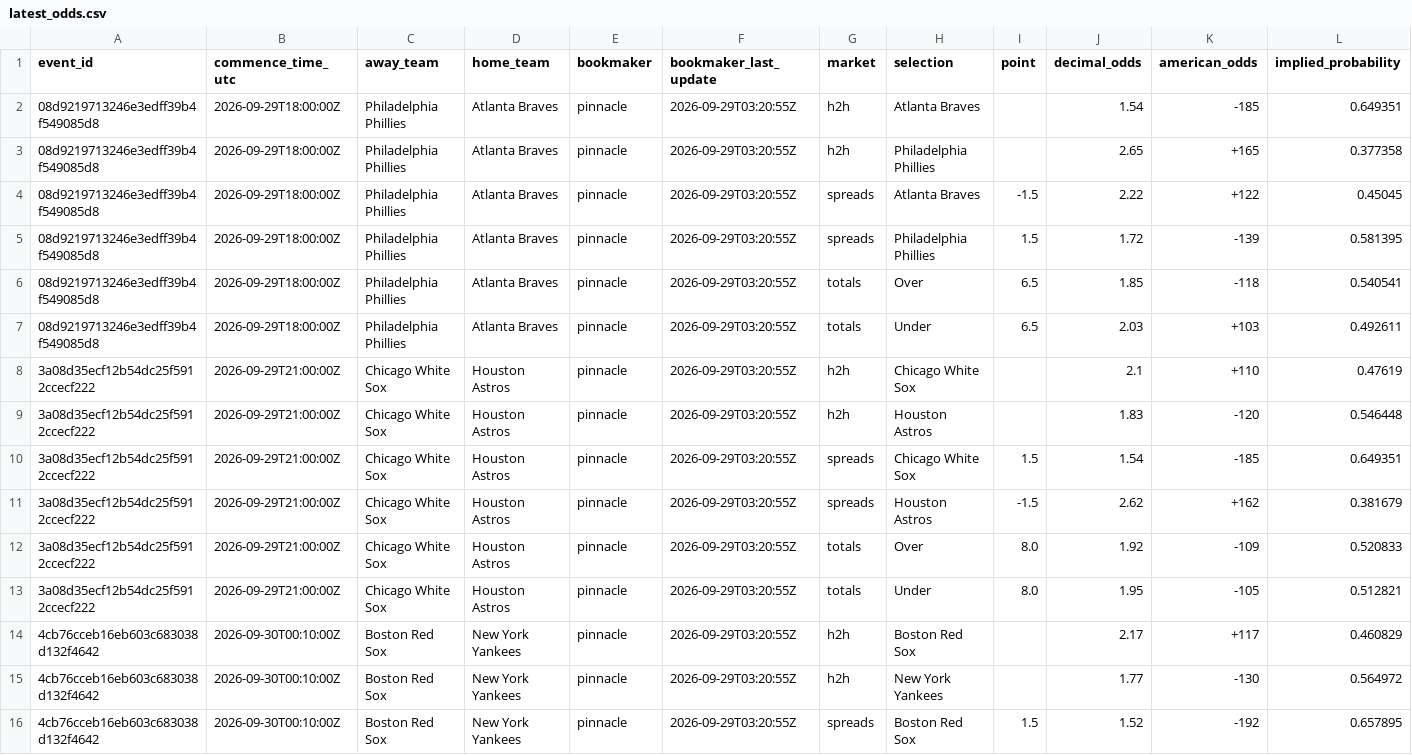
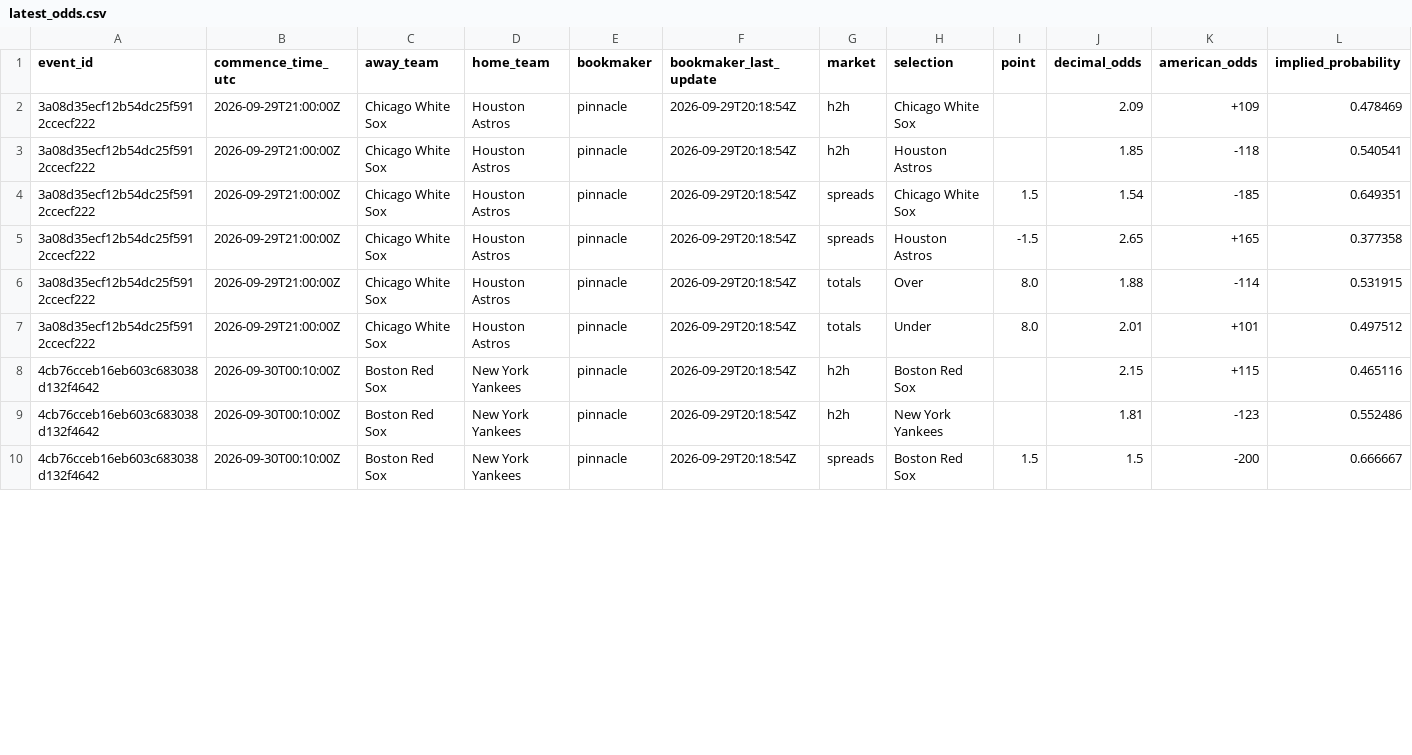
Before and after one commit to kouheiarai/mlb-ai-predictor, a CSV file: data/latest_odds.csv, drawn as a sheet; only a part is shown; the diff covers the shown part only.

```diff
--- a/data/latest_odds.csv
+++ b/data/latest_odds.csv
@@ -1,16 +1,10 @@
 event_id,commence_time_utc,away_team,home_team,bookmaker,bookmaker_last_update,market,selection,point,decimal_odds,american_odds,implied_probability
-08d9219713246e3edff39b4f549085d8,2026-09-29T18:00:00Z,Philadelphia Phillies,Atlanta Braves,pinnacle,2026-09-29T03:20:55Z,h2h,Atlanta Braves,,1.54,-185,0.649351
-08d9219713246e3edff39b4f549085d8,2026-09-29T18:00:00Z,Philadelphia Phillies,Atlanta Braves,pinnacle,2026-09-29T03:20:55Z,h2h,Philadelphia Phillies,,2.65,+165,0.377358
-08d9219713246e3edff39b4f549085d8,2026-09-29T18:00:00Z,Philadelphia Phillies,Atlanta Braves,pinnacle,2026-09-29T03:20:55Z,spreads,Atlanta Braves,-1.5,2.22,+122,0.45045
-08d9219713246e3edff39b4f549085d8,2026-09-29T18:00:00Z,Philadelphia Phillies,Atlanta Braves,pinnacle,2026-09-29T03:20:55Z,spreads,Philadelphia Phillies,1.5,1.72,-139,0.581395
-08d9219713246e3edff39b4f549085d8,2026-09-29T18:00:00Z,Philadelphia Phillies,Atlanta Braves,pinnacle,2026-09-29T03:20:55Z,totals,Over,6.5,1.85,-118,0.540541
-08d9219713246e3edff39b4f549085d8,2026-09-29T18:00:00Z,Philadelphia Phillies,Atlanta Braves,pinnacle,2026-09-29T03:20:55Z,totals,Under,6.5,2.03,+103,0.492611
-3a08d35ecf12b54dc25f5912ccecf222,2026-09-29T21:00:00Z,Chicago White Sox,Houston Astros,pinnacle,2026-09-29T03:20:55Z,h2h,Chicago White Sox,,2.1,+110,0.47619
-3a08d35ecf12b54dc25f5912ccecf222,2026-09-29T21:00:00Z,Chicago White Sox,Houston Astros,pinnacle,2026-09-29T03:20:55Z,h2h,Houston Astros,,1.83,-120,0.546448
-3a08d35ecf12b54dc25f5912ccecf222,2026-09-29T21:00:00Z,Chicago White Sox,Houston Astros,pinnacle,2026-09-29T03:20:55Z,spreads,Chicago White Sox,1.5,1.54,-185,0.649351
-3a08d35ecf12b54dc25f5912ccecf222,2026-09-29T21:00:00Z,Chicago White Sox,Houston Astros,pinnacle,2026-09-29T03:20:55Z,spreads,Houston Astros,-1.5,2.62,+162,0.381679
-3a08d35ecf12b54dc25f5912ccecf222,2026-09-29T21:00:00Z,Chicago White Sox,Houston Astros,pinnacle,2026-09-29T03:20:55Z,totals,Over,8.0,1.92,-109,0.520833
-3a08d35ecf12b54dc25f5912ccecf222,2026-09-29T21:00:00Z,Chicago White Sox,Houston Astros,pinnacle,2026-09-29T03:20:55Z,totals,Under,8.0,1.95,-105,0.512821
-4cb76cceb16eb603c683038d132f4642,2026-09-30T00:10:00Z,Boston Red Sox,New York Yankees,pinnacle,2026-09-29T03:20:55Z,h2h,Boston Red Sox,,2.17,+117,0.460829
-4cb76cceb16eb603c683038d132f4642,2026-09-30T00:10:00Z,Boston Red Sox,New York Yankees,pinnacle,2026-09-29T03:20:55Z,h2h,New York Yankees,,1.77,-130,0.564972
-4cb76cceb16eb603c683038d132f4642,2026-09-30T00:10:00Z,Boston Red Sox,New York Yankees,pinnacle,2026-09-29T03:20:55Z,spreads,Boston Red Sox,1.5,1.52,-192,0.657895
+3a08d35ecf12b54dc25f5912ccecf222,2026-09-29T21:00:00Z,Chicago White Sox,Houston Astros,pinnacle,2026-09-29T20:18:54Z,h2h,Chicago White Sox,,2.09,+109,0.478469
+3a08d35ecf12b54dc25f5912ccecf222,2026-09-29T21:00:00Z,Chicago White Sox,Houston Astros,pinnacle,2026-09-29T20:18:54Z,h2h,Houston Astros,,1.85,-118,0.540541
+3a08d35ecf12b54dc25f5912ccecf222,2026-09-29T21:00:00Z,Chicago White Sox,Houston Astros,pinnacle,2026-09-29T20:18:54Z,spreads,Chicago White Sox,1.5,1.54,-185,0.649351
+3a08d35ecf12b54dc25f5912ccecf222,2026-09-29T21:00:00Z,Chicago White Sox,Houston Astros,pinnacle,2026-09-29T20:18:54Z,spreads,Houston Astros,-1.5,2.65,+165,0.377358
+3a08d35ecf12b54dc25f5912ccecf222,2026-09-29T21:00:00Z,Chicago White Sox,Houston Astros,pinnacle,2026-09-29T20:18:54Z,totals,Over,8.0,1.88,-114,0.531915
+3a08d35ecf12b54dc25f5912ccecf222,2026-09-29T21:00:00Z,Chicago White Sox,Houston Astros,pinnacle,2026-09-29T20:18:54Z,totals,Under,8.0,2.01,+101,0.497512
+4cb76cceb16eb603c683038d132f4642,2026-09-30T00:10:00Z,Boston Red Sox,New York Yankees,pinnacle,2026-09-29T20:18:54Z,h2h,Boston Red Sox,,2.15,+115,0.465116
+4cb76cceb16eb603c683038d132f4642,2026-09-30T00:10:00Z,Boston Red Sox,New York Yankees,pinnacle,2026-09-29T20:18:54Z,h2h,New York Yankees,,1.81,-123,0.552486
+4cb76cceb16eb603c683038d132f4642,2026-09-30T00:10:00Z,Boston Red Sox,New York Yankees,pinnacle,2026-09-29T20:18:54Z,spreads,Boston Red Sox,1.5,1.5,-200,0.666667
```
Also changed, not shown: 46 edited cells elsewhere in this file, data/predictions.csv, docs/latest_odds.csv, 57 other files.
